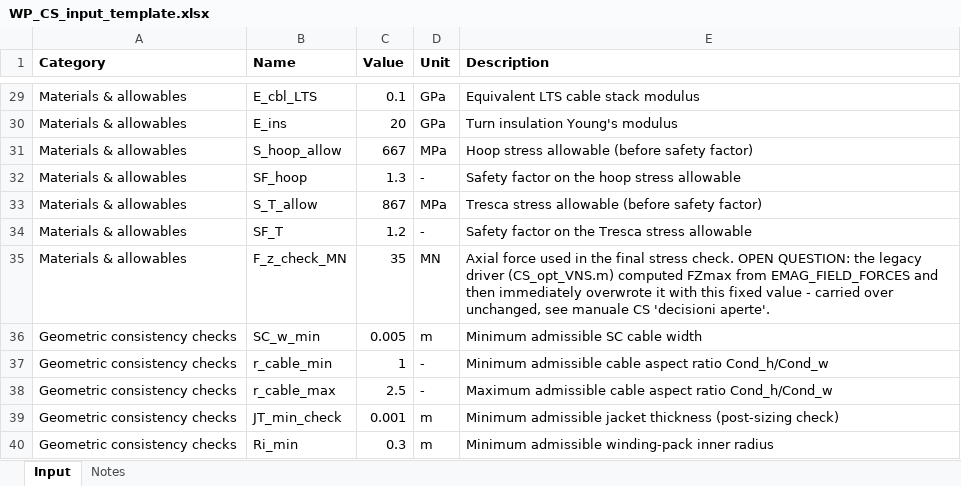
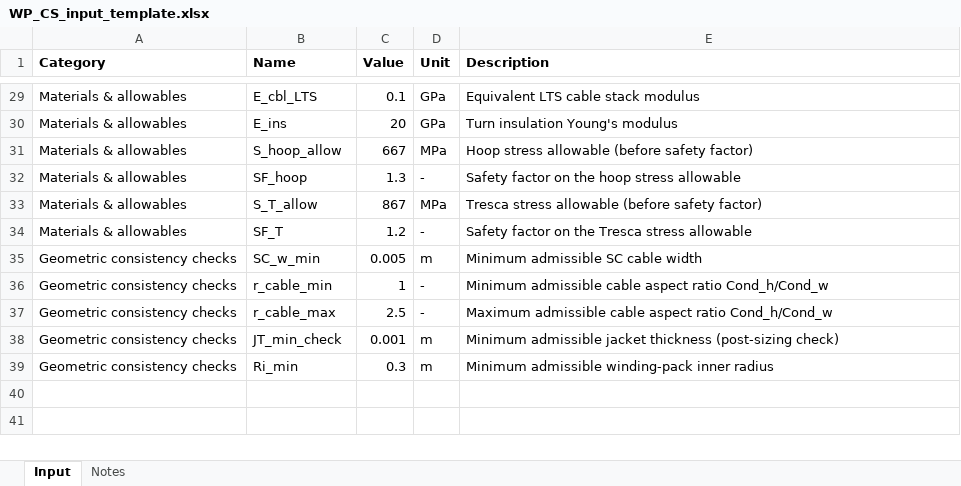
Before and after one commit to lorenzo1692/Progetti, an Excel workbook: MADE-2.0/matlab/CS/input/WP_CS_input_template.xlsx, sheet Input, drawn as a sheet; only a part is shown, gaps mark what is left out; values as stored, in another font and other column widths than the file's, no borders; the diff names each change by its address in the sheet, - before the commit and + after, or states it on an @@ line.

```diff
--- a/MADE-2.0/matlab/CS/input/WP_CS_input_template.xlsx (sheet Input)
+++ b/MADE-2.0/matlab/CS/input/WP_CS_input_template.xlsx (sheet Input)
-row 35: Materials & allowables | F_z_check_MN | 35 | MN | Axial force used in the final stress check. OPEN QUESTION: the legacy driver (CS_opt_VNS.m) computed FZmax from EMAG_FIELD_FORCES and then immediately overwrote it with this fixed value - carried over unchanged, see manuale CS 'decisioni aperte'.
```
Also changed, not shown: sheet Notes, 2 other files.
